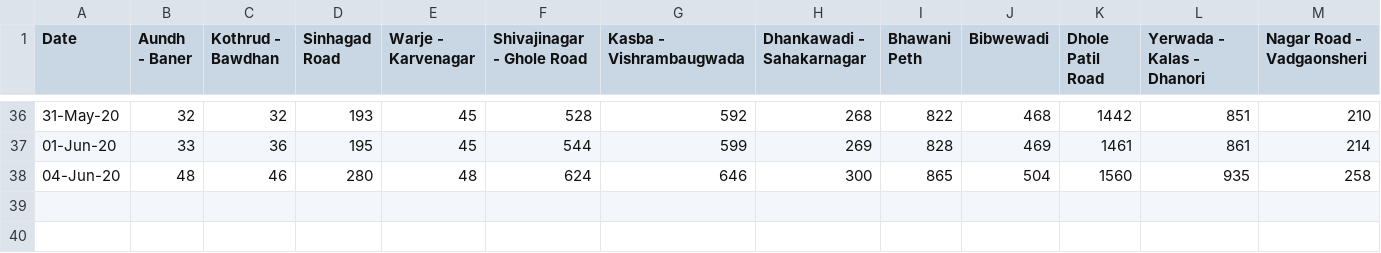
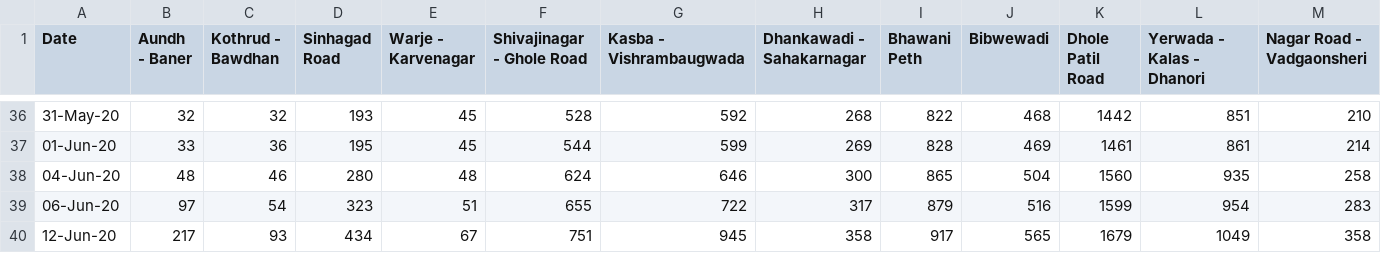
Before and after one commit to omkarmarkad/COVID19-Pune, a CSV file: timeseries-ward-wise.csv, drawn as a sheet; only a part is shown, gaps mark what is left out; rows hold the shown columns only; the diff names each change by its address in the sheet, - before the commit and + after, or states it on an @@ line.

```diff
--- a/timeseries-ward-wise.csv
+++ b/timeseries-ward-wise.csv
+row 39: 06-Jun-20 | 97 | 54 | 323 | 51 | 655 | 722 | 317 | 879 | 516 | 1599 | 954 | 283
+row 40: 12-Jun-20 | 217 | 93 | 434 | 67 | 751 | 945 | 358 | 917 | 565 | 1679 | 1049 | 358
```
Also changed, not shown: daily-wardwise.csv, timeseries-case-counts.csv.
